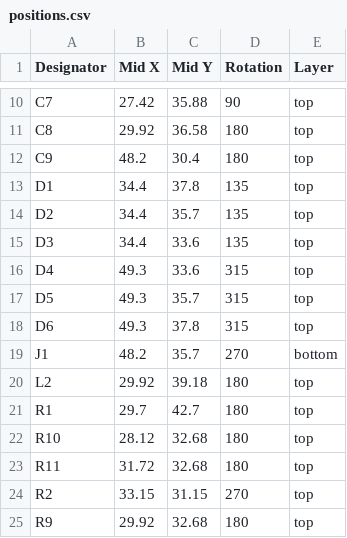
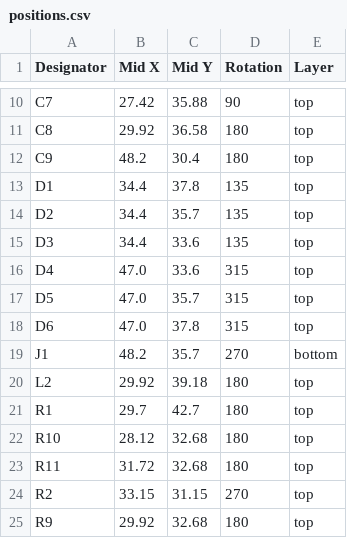
Before and after one commit to revk/ESP32-EnvMon, a CSV file: PCB/USBC/production/positions.csv, drawn as a sheet; only a part is shown, gaps mark what is left out.

```diff
--- a/PCB/USBC/production/positions.csv
+++ b/PCB/USBC/production/positions.csv
@@ -15,5 +15,5 @@ D2,34.4,35.7,135,top
 D3,34.4,33.6,135,top
-D4,49.3,33.6,315,top
-D5,49.3,35.7,315,top
-D6,49.3,37.8,315,top
+D4,47.0,33.6,315,top
+D5,47.0,35.7,315,top
+D6,47.0,37.8,315,top
 J1,48.2,35.7,270,bottom
```
Also changed, not shown: 3 other files.
